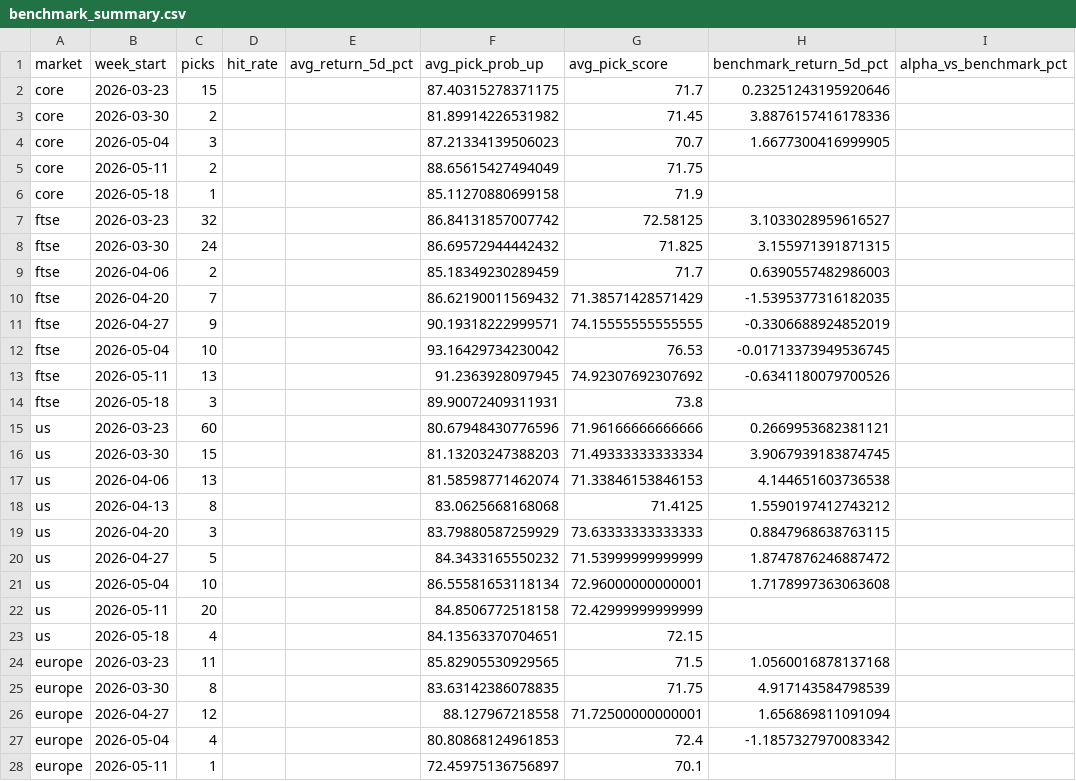
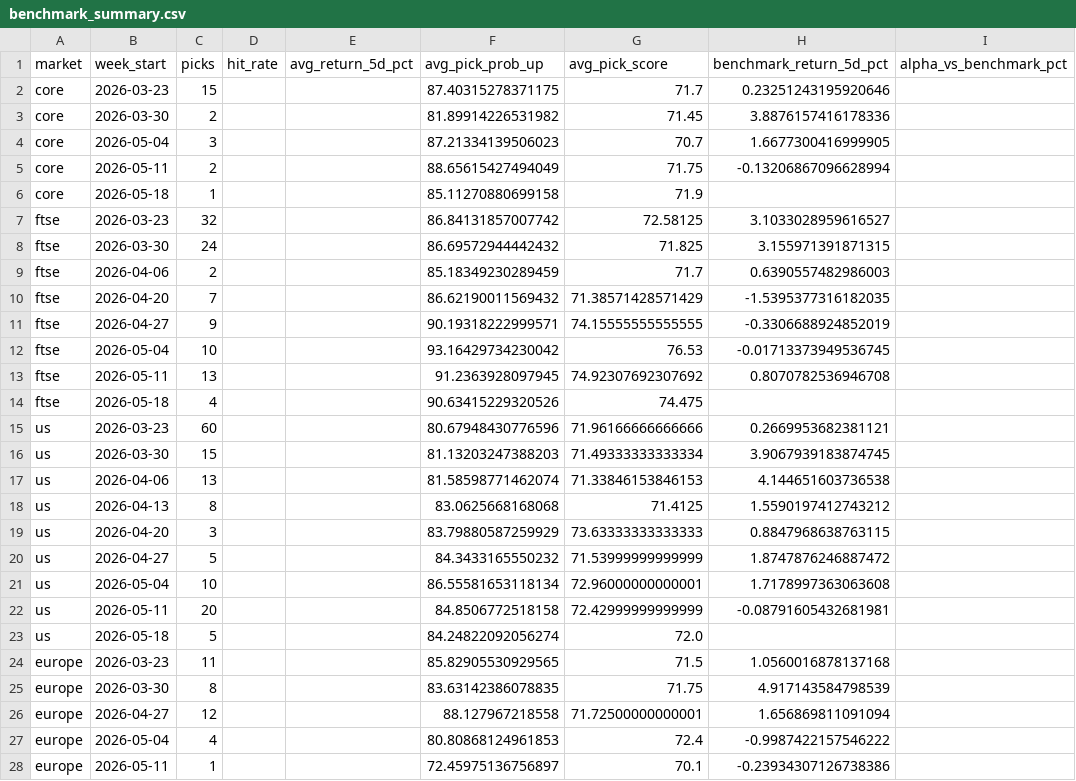
Before and after one commit to Toby0603/AlphaRank, a CSV file: benchmark_summary.csv, drawn as a sheet; only a part is shown; the diff names each change by its address in the sheet, - before the commit and + after, or states it on an @@ line.

```diff
--- a/benchmark_summary.csv
+++ b/benchmark_summary.csv
-H5 (benchmark_return_5d_pct): (empty)
+H5 (benchmark_return_5d_pct): -0.13206867096628994
-H13 (benchmark_return_5d_pct): -0.6341180079700526
+H13 (benchmark_return_5d_pct): 0.8070782536946708
-C14 (picks): 3
+C14 (picks): 4
-F14 (avg_pick_prob_up): 89.90072409311931
+F14 (avg_pick_prob_up): 90.63415229320526
-G14 (avg_pick_score): 73.8
+G14 (avg_pick_score): 74.475
-H22 (benchmark_return_5d_pct): (empty)
+H22 (benchmark_return_5d_pct): -0.08791605432681981
-C23 (picks): 4
+C23 (picks): 5
-F23 (avg_pick_prob_up): 84.13563370704651
+F23 (avg_pick_prob_up): 84.24822092056274
-G23 (avg_pick_score): 72.15
+G23 (avg_pick_score): 72.0
-H27 (benchmark_return_5d_pct): -1.1857327970083342
+H27 (benchmark_return_5d_pct): -0.9987422157546222
-H28 (benchmark_return_5d_pct): (empty)
+H28 (benchmark_return_5d_pct): -0.23934307126738386
```
Also changed, not shown: performance_history.csv, results_core.csv, 4 other files.
